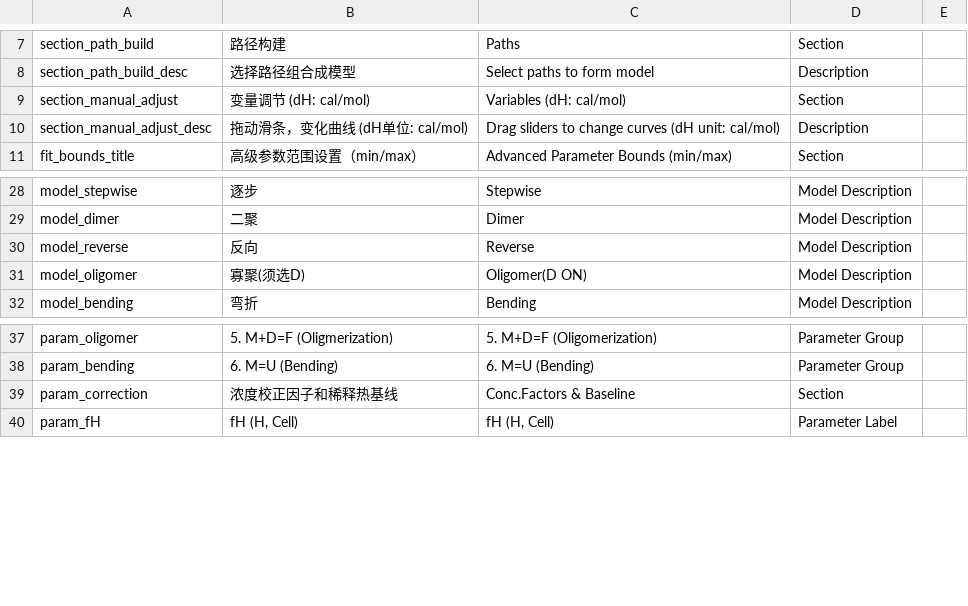
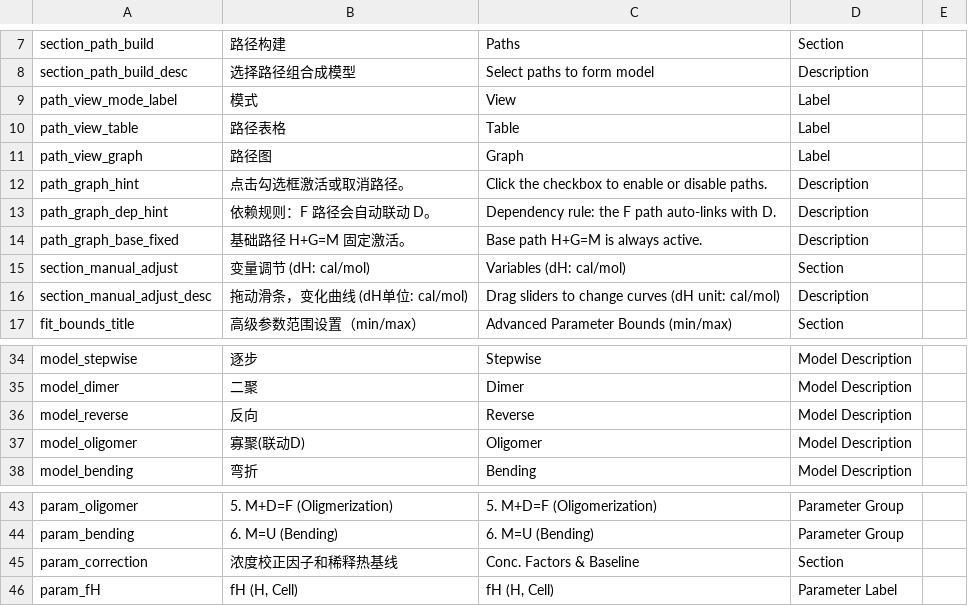
Before and after one commit to GuangluWu/ViaBind_itc, a CSV file: ITCsimfit/i18n_translation_table.csv, drawn as a sheet; only a part is shown, gaps mark what is left out.

Commit message:
feat(ITCsimfit): 为路径选择添加图形化交互界面
新增路径图模式，用户可通过点击图中的复选框来激活或取消路径，体验更直观。实现路径间的依赖规则（例如选择 F 路径自动联动 D 路径），并确保表格模式与图形模式的状态同步。同时更新了相关翻译文本和版本号。

```diff
--- a/ITCsimfit/i18n_translation_table.csv
+++ b/ITCsimfit/i18n_translation_table.csv
@@ -8,2 +8,8 @@ section_path_build,路径构建,Paths,Section,
 section_path_build_desc,选择路径组合成模型,Select paths to form model,Description,
+path_view_mode_label,模式,View,Label,
+path_view_table,路径表格,Table,Label,
+path_view_graph,路径图,Graph,Label,
+path_graph_hint,点击勾选框激活或取消路径。,Click the checkbox to enable or disable paths.,Description,
+path_graph_dep_hint,依赖规则：F 路径会自动联动 D。,Dependency rule: the F path auto-links with D.,Description,
+path_graph_base_fixed,基础路径 H+G=M 固定激活。,Base path H+G=M is always active.,Description,
 section_manual_adjust,变量调节 (dH: cal/mol),Variables (dH: cal/mol),Section,
@@ -30,3 +36,3 @@ model_dimer,二聚,Dimer,Model Description,
 model_reverse,反向,Reverse,Model Description,
-model_oligomer,寡聚(须选D),Oligomer(D ON),Model Description,
+model_oligomer,寡聚(联动D),Oligomer,Model Description,
 model_bending,弯折,Bending,Model Description,
@@ -38,3 +44,3 @@ param_oligomer,5. M+D=F (Oligmerization),5. M+D=F (Oligomerization),Parameter Gr
 param_bending,"6. M=U (Bending)","6. M=U (Bending)",Parameter Group,
-param_correction,浓度校正因子和稀释热基线,Conc.Factors & Baseline,Section,
+param_correction,浓度校正因子和稀释热基线,Conc. Factors & Baseline,Section,
 param_fH,"fH (H, Cell)","fH (H, Cell)",Parameter Label,
```
Also changed, not shown: 7 other files.
